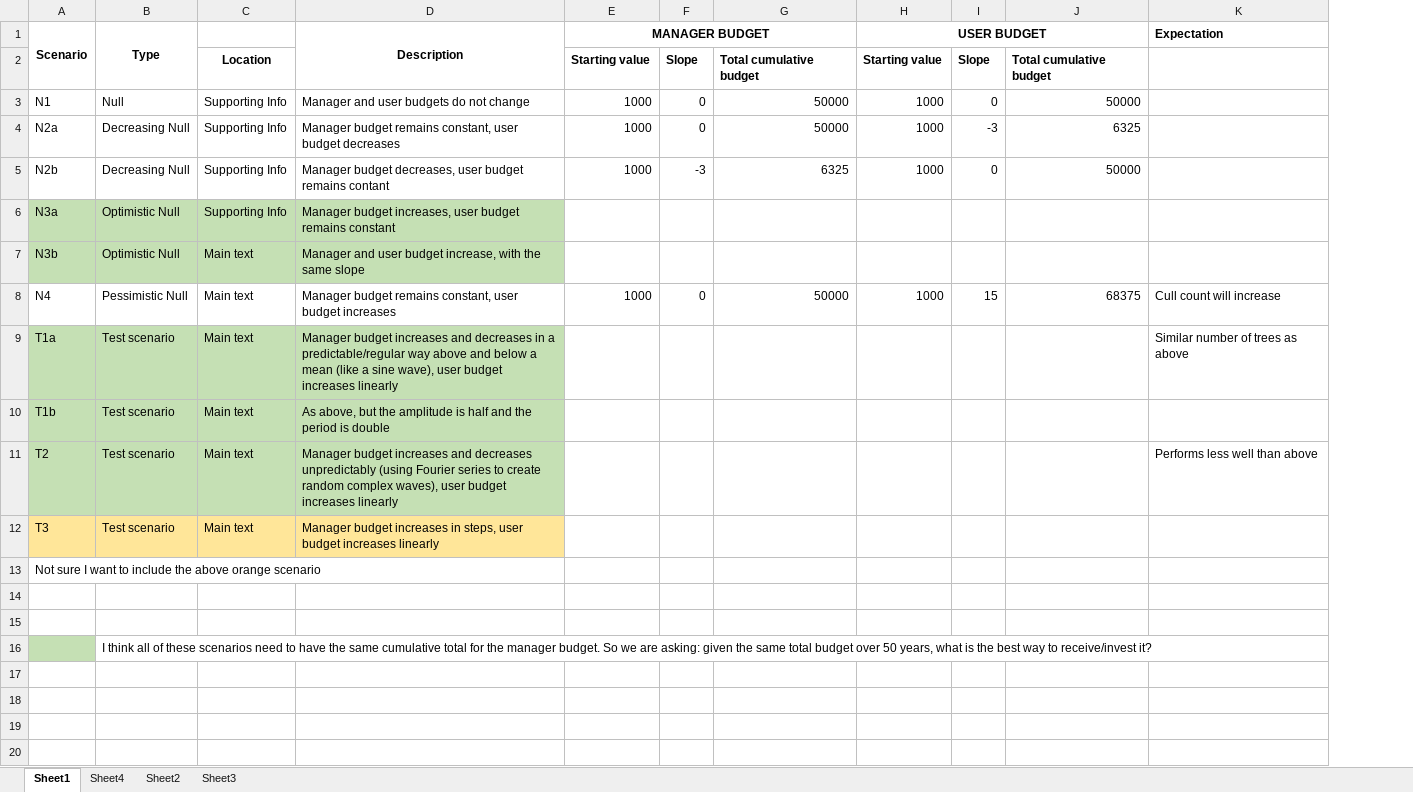
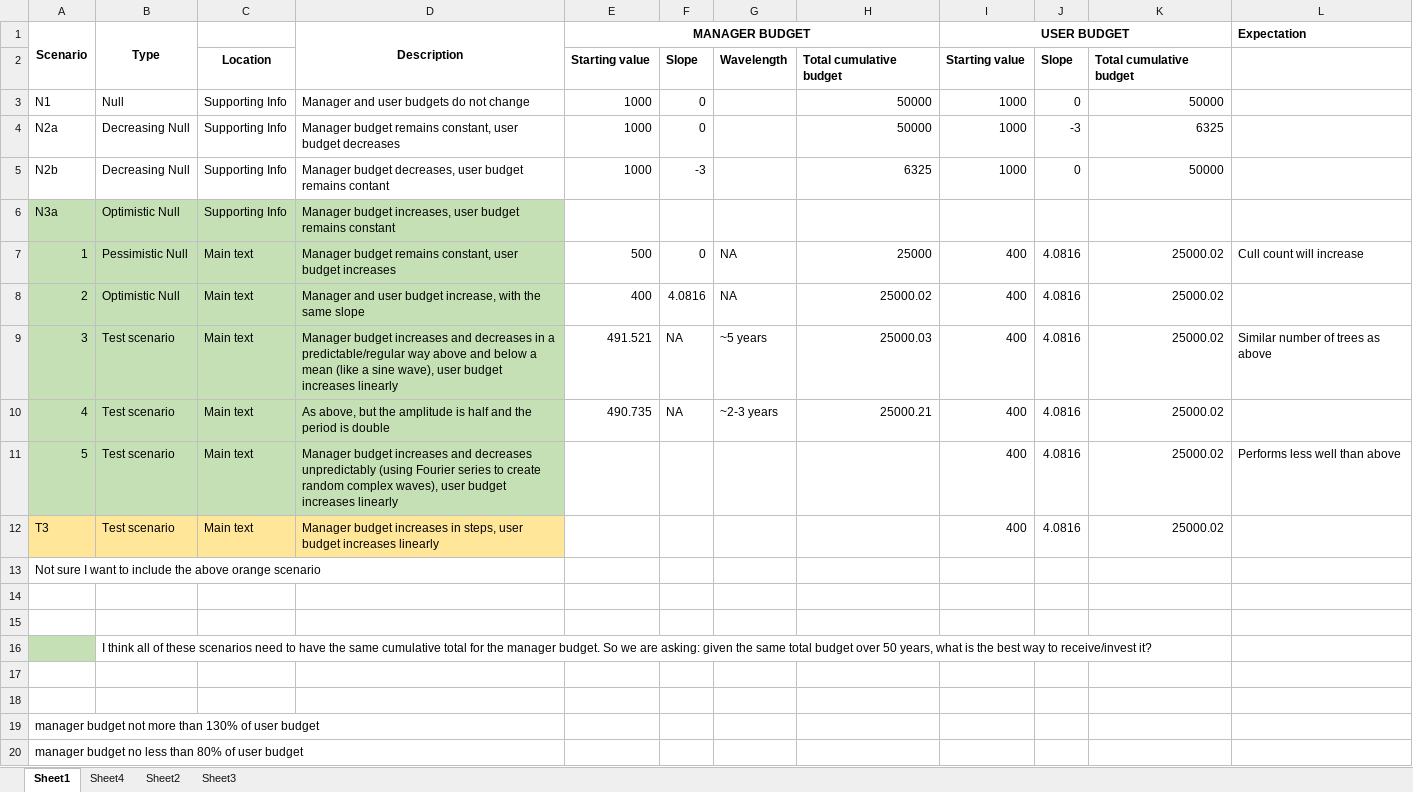
Before and after one commit to mattnuttall00/PhD_Chapter4, an Excel workbook: Scenario_details_budgets.xlsx, sheet Sheet1, drawn as a sheet; values as stored, in another font and other column widths than the file's, no borders; removed rows and columns are numbered as before the commit, all else as after; the diff names each change by its address in the sheet, - before the commit and + after, or states it on an @@ line.

```diff
--- a/Scenario_details_budgets.xlsx (sheet Sheet1)
+++ b/Scenario_details_budgets.xlsx (sheet Sheet1)
+column G, row 2: Wavelength
-row 7: N3b | Optimistic Null | Main text | Manager and user budget increase, with the same slope
-row 8: N4 | Pessimistic Null | Main text | Manager budget remains constant, user budget increases | 1000 | 0 | 50000 | 1000 | 15 | 68375 | Cull count will increase
-row 9: T1a | Test scenario | Main text | Manager budget increases and decreases in a predictable/regular way above and below a mean (like a sine wave), user budget increases linearly |  |  |  |  |  |  | Similar number of trees as above
-row 10: T1b | Test scenario | Main text | As above, but the amplitude is half and the period is double
-row 11: T2 | Test scenario | Main text | Manager budget increases and decreases unpredictably (using Fourier series to create random complex waves), user budget increases linearly |  |  |  |  |  |  | Performs less well than above
+row 7: 1 | Pessimistic Null | Main text | Manager budget remains constant, user budget increases | 500 | 0 | NA | 25000 | 400 | 4.0816 | 25000.02 | Cull count will increase
+row 8: 2 | Optimistic Null | Main text | Manager and user budget increase, with the same slope | 400 | 4.0816 | NA | 25000.02 | 400 | 4.0816 | 25000.02
+row 9: 3 | Test scenario | Main text | Manager budget increases and decreases in a predictable/regular way above and below a mean (like a sine wave), user budget increases linearly | 491.521 | NA | ~5 years | 25000.03 | 400 | 4.0816 | 25000.02 | Similar number of trees as above
+row 10: 4 | Test scenario | Main text | As above, but the amplitude is half and the period is double | 490.735 | NA | ~2-3 years | 25000.21 | 400 | 4.0816 | 25000.02
+row 11: 5 | Test scenario | Main text | Manager budget increases and decreases unpredictably (using Fourier series to create random complex waves), user budget increases linearly |  |  |  |  | 400 | 4.0816 | 25000.02 | Performs less well than above
-I12 (USER BUDGET): (empty)
+I12 (USER BUDGET): 400
-J12: (empty)
+J12: 4.0816
-K12: (empty)
+K12: 25000.02
+row 17: (empty)
+row 18: (empty)
+row 19: manager budget not more than 130% of user budget
+row 20: manager budget no less than 80% of user budget
```
Also changed, not shown: formulas that keep their value, Notes/budget_calculations.xlsx.
